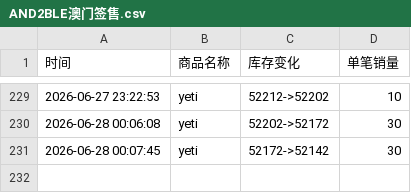
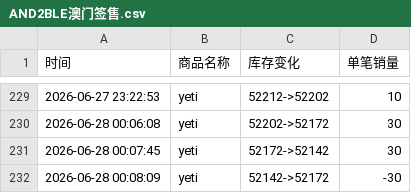
Before and after one commit to Juineii/nb2_yeti0628, a CSV file: AND2BLE澳门签售.csv, drawn as a sheet; only a part is shown, gaps mark what is left out.

Commit message:
自动更新数据 2026-06-28 00:09:04

```diff
--- a/AND2BLE澳门签售.csv
+++ b/AND2BLE澳门签售.csv
@@ -231 +231,2 @@
 2026-06-28 00:07:45,yeti,52172->52142,30
+2026-06-28 00:08:09,yeti,52142->52172,-30
```
